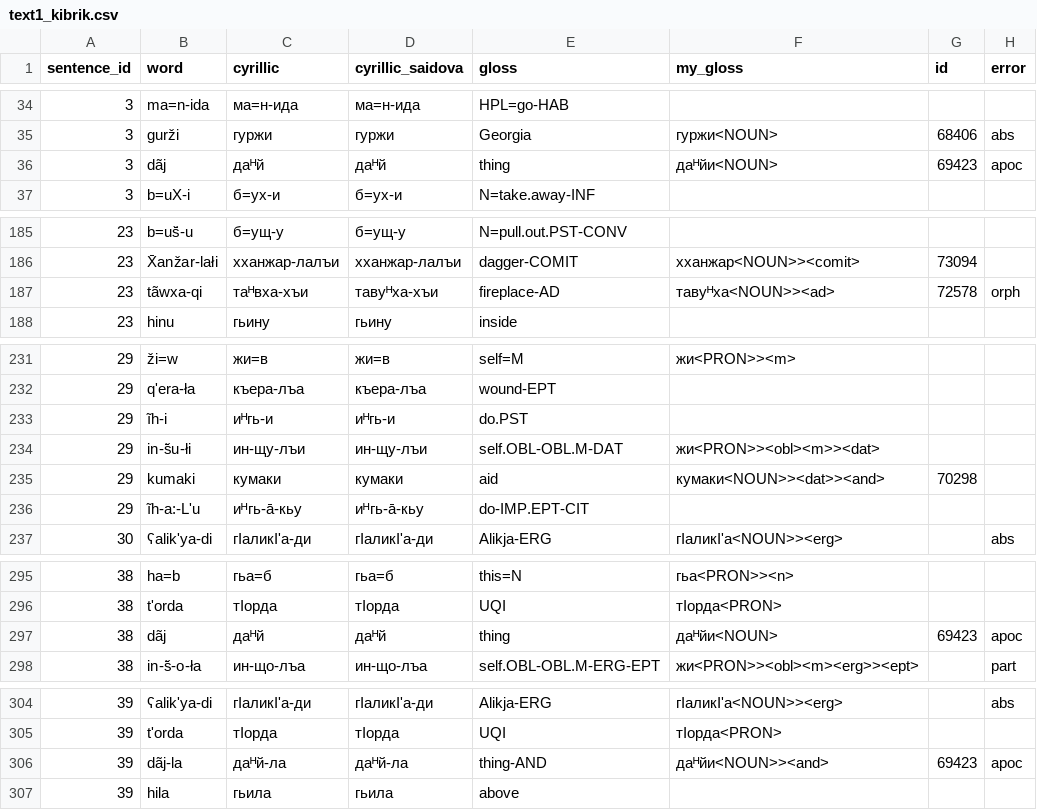
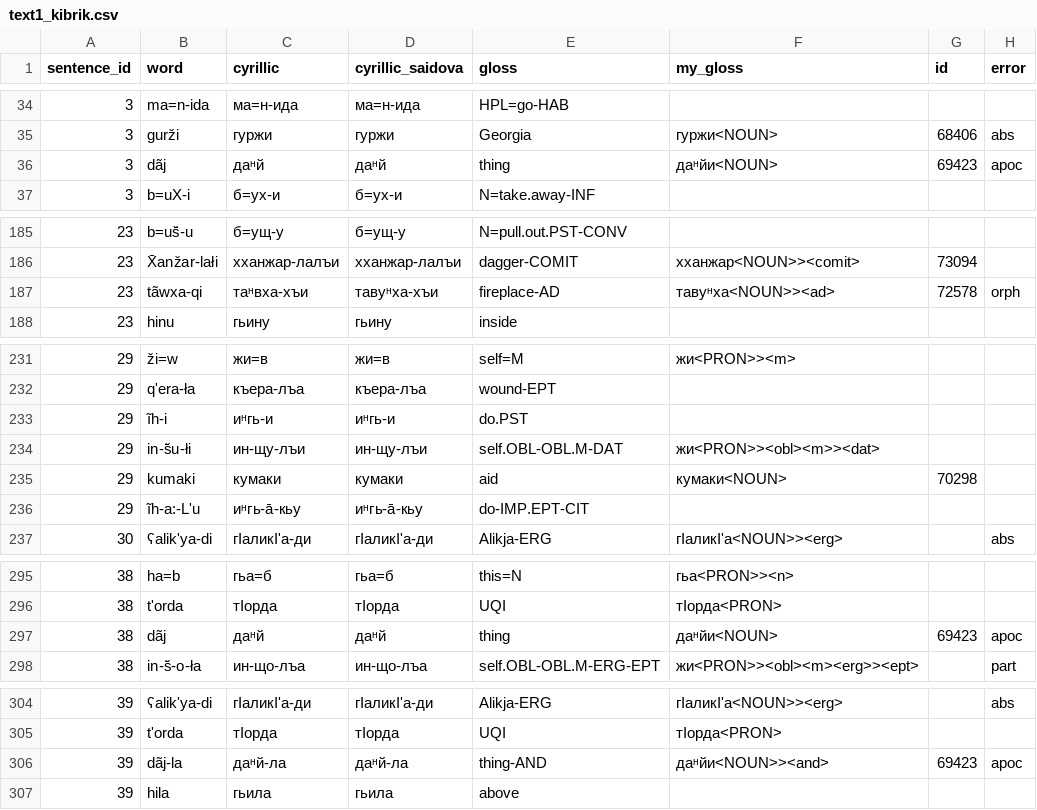
Before and after one commit to channrlotte/godoberi_transducer, a CSV file: text1_kibrik.csv, drawn as a sheet; only a part is shown, gaps mark what is left out; the diff covers the shown part only.

```diff
--- a/text1_kibrik.csv
+++ b/text1_kibrik.csv
@@ -35,3 +35,3 @@
 3,gurži,гуржи,гуржи,Georgia,гуржи<NOUN>,68406,abs
-3,dãj,даᴴй,даᴴй,thing,даᴴйи<NOUN>,69423,apoc
+3,dãj,даᵸй,даᵸй,thing,даᵸйи<NOUN>,69423,apoc
 3,b=uX-i,б=ух-и,б=ух-и,N=take.away-INF,,,
@@ -186,3 +186,3 @@
 23,X̄anžar-lałi,хханжар-лалъи,хханжар-лалъи,dagger-COMIT,хханжар<NOUN>><comit>,73094,
-23,tãwxa-qi,таᴴвха-хъи,тавуᴴха-хъи,fireplace-AD,тавуᴴха<NOUN>><ad>,72578,orph
+23,tãwxa-qi,таᵸвха-хъи,тавуᵸха-хъи,fireplace-AD,тавуᵸха<NOUN>><ad>,72578,orph
 23,hinu,гьину,гьину,inside,,,
@@ -232,6 +232,6 @@
 29,q'era-ła,къера-лъа,къера-лъа,wound-EPT,,,
-29,ĩh-i,иᴴгь-и,иᴴгь-и,do.PST,,,
+29,ĩh-i,иᵸгь-и,иᵸгь-и,do.PST,,,
 29,in-š̄u-łi,ин-щу-лъи,ин-щу-лъи,self.OBL-OBL.M-DAT,жи<PRON>><obl><m>><dat>,,
-29,kumaki,кумаки,кумаки,aid,кумаки<NOUN>><dat>><and>,70298,
-29,ĩh-a:-L'u,иᴴгь-а̄-кьу,иᴴгь-а̄-кьу,do-IMP.EPT-CIT,,,
+29,kumaki,кумаки,кумаки,aid,кумаки<NOUN>,70298,
+29,ĩh-a:-L'u,иᵸгь-а̄-кьу,иᵸгь-а̄-кьу,do-IMP.EPT-CIT,,,
 30,ʕalik'ya-di,гIаликI'а-ди,гIаликI'а-ди,Alikja-ERG,гIаликI'а<NOUN>><erg>,,abs
@@ -296,3 +296,3 @@
 38,t'orda,тIорда,тIорда,UQI,тIорда<PRON>,,
-38,dãj,даᴴй,даᴴй,thing,даᴴйи<NOUN>,69423,apoc
+38,dãj,даᵸй,даᵸй,thing,даᵸйи<NOUN>,69423,apoc
 38,in-š̄-o-ła,ин-що-лъа,ин-що-лъа,self.OBL-OBL.M-ERG-EPT,жи<PRON>><obl><m><erg>><ept>,,part
@@ -305,3 +305,3 @@
 39,t'orda,тIорда,тIорда,UQI,тIорда<PRON>,,
-39,dãj-la,даᴴй-ла,даᴴй-ла,thing-AND,даᴴйи<NOUN>><and>,69423,apoc
+39,dãj-la,даᵸй-ла,даᵸй-ла,thing-AND,даᵸйи<NOUN>><and>,69423,apoc
 39,hila,гьила,гьила,above,,,
```
Also changed, not shown: 45 edited cells elsewhere in this file, 7 other files.
